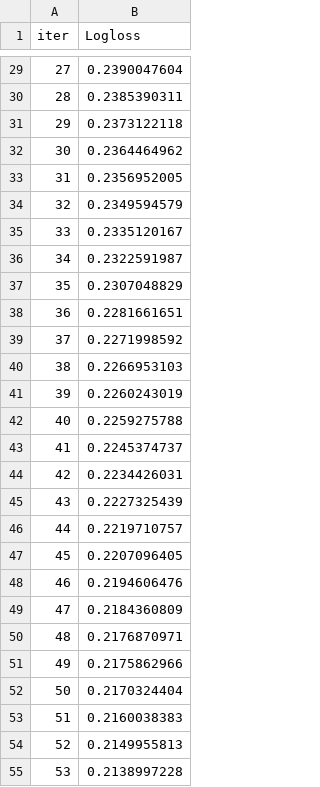
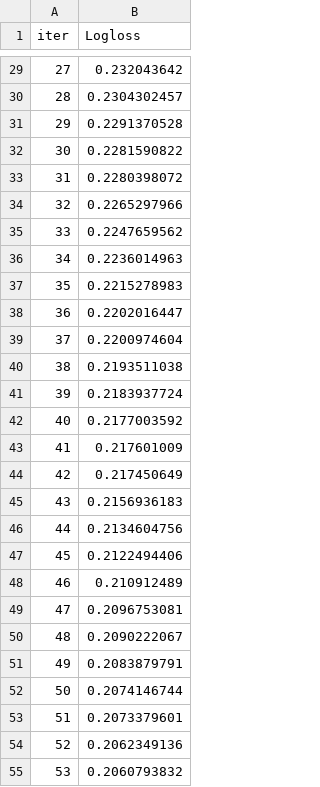
Before and after one commit to willshobwish/introducao-a-ciencia-de-dados, a TSV file: project/v3/catboost_info/learn_error.tsv, drawn as a sheet; only a part is shown, gaps mark what is left out; the diff covers the shown part only.

```diff
--- a/project/v3/catboost_info/learn_error.tsv
+++ b/project/v3/catboost_info/learn_error.tsv
@@ -29,27 +29,27 @@ iter	Logloss
-27	0.2390047604
-28	0.2385390311
-29	0.2373122118
-30	0.2364464962
-31	0.2356952005
-32	0.2349594579
-33	0.2335120167
-34	0.2322591987
-35	0.2307048829
-36	0.2281661651
-37	0.2271998592
-38	0.2266953103
-39	0.2260243019
-40	0.2259275788
-41	0.2245374737
-42	0.2234426031
-43	0.2227325439
-44	0.2219710757
-45	0.2207096405
-46	0.2194606476
-47	0.2184360809
-48	0.2176870971
-49	0.2175862966
-50	0.2170324404
-51	0.2160038383
-52	0.2149955813
-53	0.2138997228
+27	0.232043642
+28	0.2304302457
+29	0.2291370528
+30	0.2281590822
+31	0.2280398072
+32	0.2265297966
+33	0.2247659562
+34	0.2236014963
+35	0.2215278983
+36	0.2202016447
+37	0.2200974604
+38	0.2193511038
+39	0.2183937724
+40	0.2177003592
+41	0.217601009
+42	0.217450649
+43	0.2156936183
+44	0.2134604756
+45	0.2122494406
+46	0.210912489
+47	0.2096753081
+48	0.2090222067
+49	0.2083879791
+50	0.2074146744
+51	0.2073379601
+52	0.2062349136
+53	0.2060793832
```
Also changed, not shown: 162 edited cells elsewhere in this file, project/v3/catboost_info/time_left.tsv, 10 other files.
